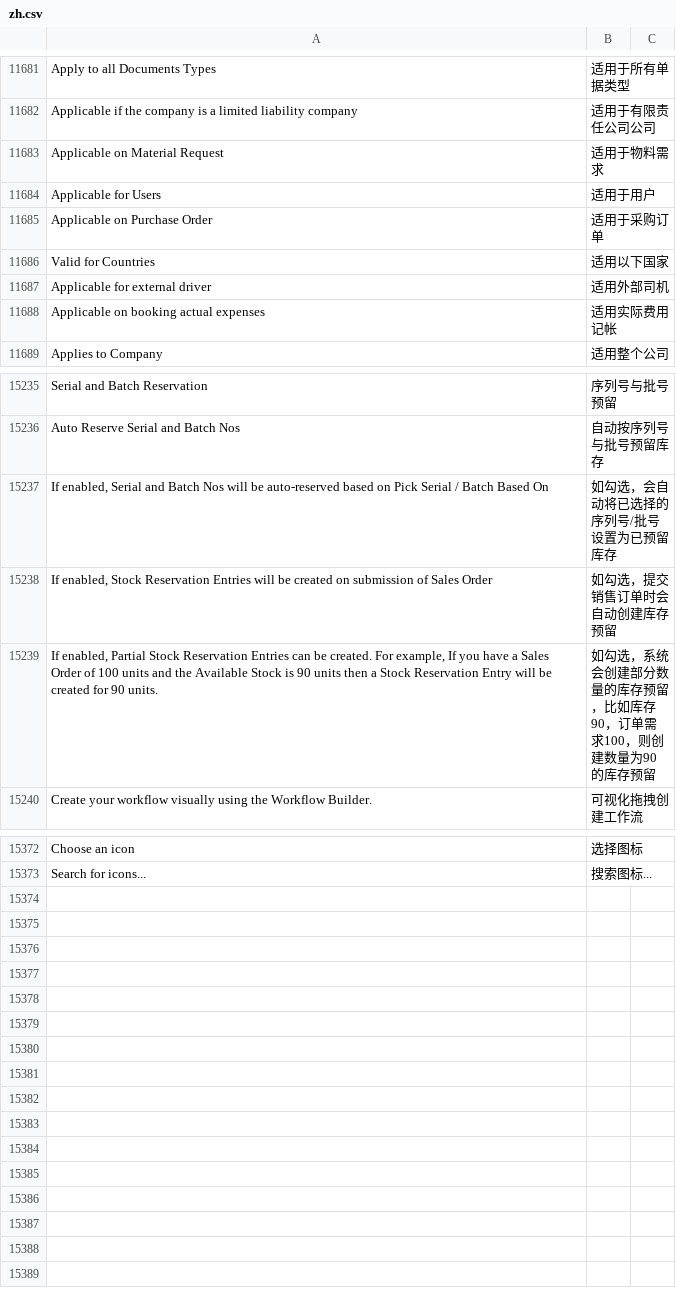
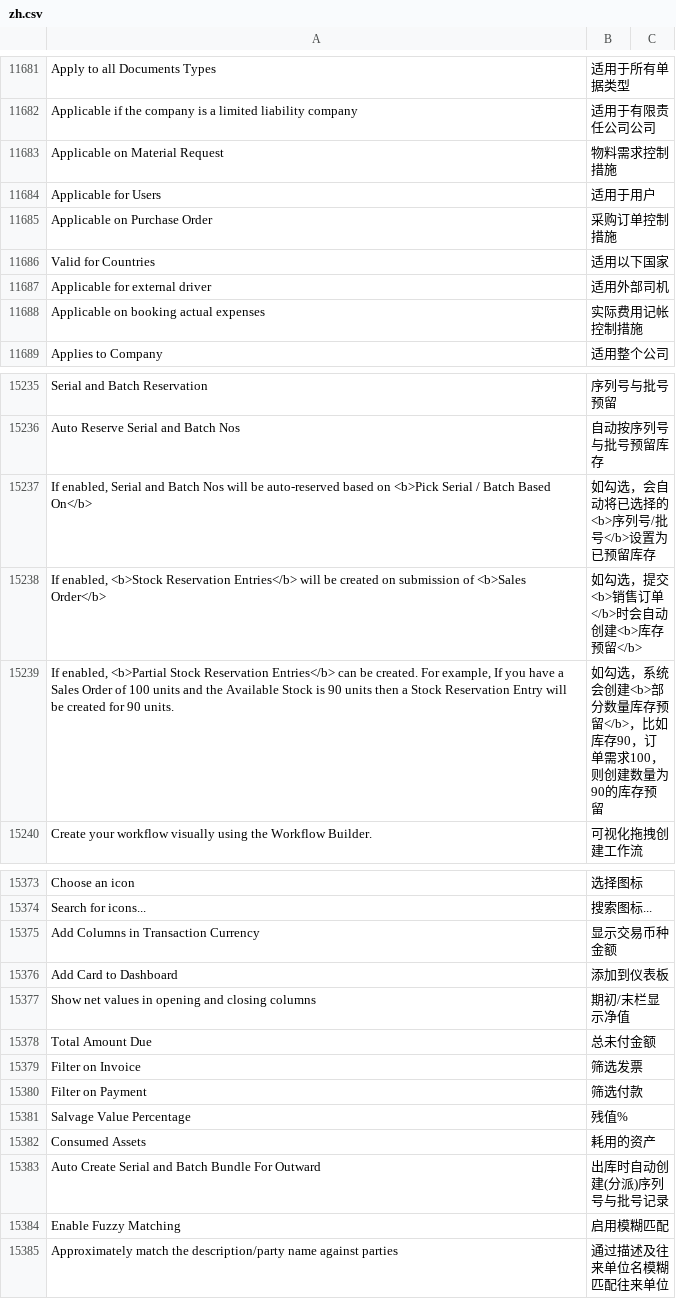
Before and after one commit to z1coyan/erpnext_chinese, a CSV file: erpnext_chinese/translations/zh.csv, drawn as a sheet; only a part is shown, gaps mark what is left out; the diff covers the shown part only.

Commit message:
minor change

```diff
--- a/erpnext_chinese/translations/zh.csv
+++ b/erpnext_chinese/translations/zh.csv
@@ -11703,8 +11703,8 @@ Apply to all Documents Types,适用于所有单据类型
 Applicable if the company is a limited liability company,适用于有限责任公司公司
-Applicable on Material Request,适用于物料需求
+Applicable on Material Request,物料需求控制措施
 Applicable for Users,适用于用户
-Applicable on Purchase Order,适用于采购订单
+Applicable on Purchase Order,采购订单控制措施
 Valid for Countries,适用以下国家
 Applicable for external driver,适用外部司机
-Applicable on booking actual expenses,适用实际费用记帐
+Applicable on booking actual expenses,实际费用记帐控制措施
 Applies to Company,适用整个公司
@@ -15776,5 +15776,5 @@ Serial and Batch Reservation,序列号与批号预留
 Auto Reserve Serial and Batch Nos,自动按序列号与批号预留库存
-"If enabled, Serial and Batch Nos will be auto-reserved based on Pick Serial / Batch Based On",如勾选，会自动将已选择的序列号/批号设置为已预留库存
-"If enabled, Stock Reservation Entries will be created on submission of Sales Order",如勾选，提交销售订单时会自动创建库存预留
-"If enabled, Partial Stock Reservation Entries can be created. For example, If you have a Sales Order of 100 units and the Available Stock is 90 units then a Stock Reservation Entry will be created for 90 units.",如勾选，系统会创建部分数量的库存预留，比如库存90，订单需求100，则创建数量为90的库存预留
+"If enabled, Serial and Batch Nos will be auto-reserved based on <b>Pick Serial / Batch Based On</b>",如勾选，会自动将已选择的<b>序列号/批号</b>设置为已预留库存
+"If enabled, <b>Stock Reservation Entries</b> will be created on submission of <b>Sales Order</b>",如勾选，提交<b>销售订单</b>时会自动创建<b>库存预留</b>
+"If enabled, <b>Partial Stock Reservation Entries</b> can be created. For example, If you have a Sales Order of 100 units and the Available Stock is 90 units then a Stock Reservation Entry will be created for 90 units. ","如勾选，系统会创建<b>部分数量库存预留</b>，比如库存90，订单需求100，则创建数量为90的库存预留"
 Create your workflow visually using the Workflow Builder.,可视化拖拽创建工作流
@@ -15913 +15914,12 @@ Choose an icon,选择图标
 Search for icons...,搜索图标...
+Add Columns in Transaction Currency,显示交易币种金额
+Add Card to Dashboard,添加到仪表板
+Show net values in opening and closing columns,期初/末栏显示净值
+Total Amount Due,总未付金额
+Filter on Invoice,筛选发票
+Filter on Payment,筛选付款
+Salvage Value Percentage,残值%
+Consumed Assets,耗用的资产
+Auto Create Serial and Batch Bundle For Outward,出库时自动创建(分派)序列号与批号记录
+Enable Fuzzy Matching,启用模糊匹配
+Approximately match the description/party name against parties,通过描述及往来单位名模糊匹配往来单位
```
Also changed, not shown: 1 added row and 2 edited cells elsewhere in this file.
